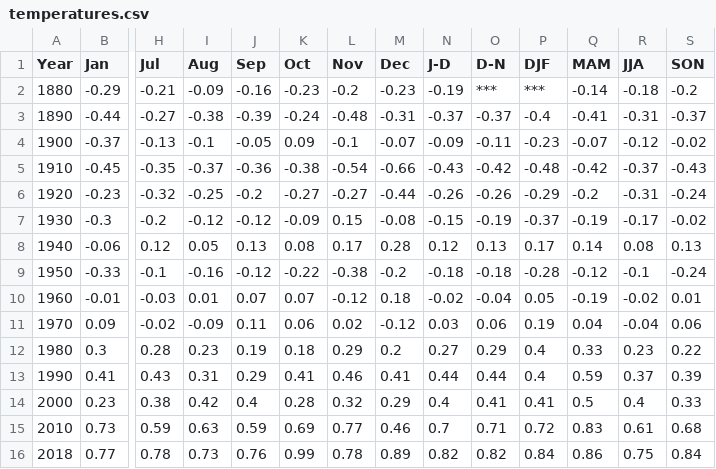
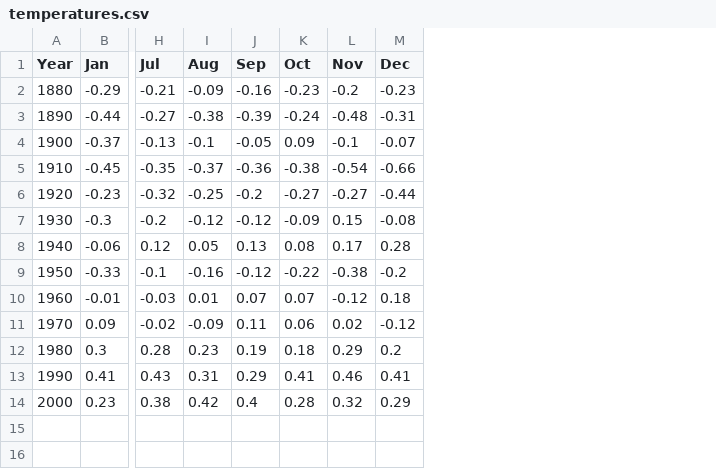
Before and after one commit to KMIntelligentSystems/Anthropic, a CSV file: temperatures.csv, drawn as a sheet; only a part is shown, gaps mark what is left out; rows hold the shown columns only; the diff names each change by its address in the sheet, - before the commit and + after, or states it on an @@ line.

Commit message:
Add files via upload

```diff
--- a/temperatures.csv
+++ b/temperatures.csv
-column N (J-D), rows 2-14: -0.19 | -0.37 | -0.09 | -0.43 | -0.26 | -0.15 | 0.12 | -0.18 | -0.02 | 0.03 | 0.27 | 0.44 | 0.4
-column O (D-N), rows 2-14: *** | -0.37 | -0.11 | -0.42 | -0.26 | -0.19 | 0.13 | -0.18 | -0.04 | 0.06 | 0.29 | 0.44 | 0.41
-column P (DJF), rows 2-14: *** | -0.4 | -0.23 | -0.48 | -0.29 | -0.37 | 0.17 | -0.28 | 0.05 | 0.19 | 0.4 | 0.4 | 0.41
-column Q (MAM), rows 2-14: -0.14 | -0.41 | -0.07 | -0.42 | -0.2 | -0.19 | 0.14 | -0.12 | -0.19 | 0.04 | 0.33 | 0.59 | 0.5
-column R (JJA), rows 2-14: -0.18 | -0.31 | -0.12 | -0.37 | -0.31 | -0.17 | 0.08 | -0.1 | -0.02 | -0.04 | 0.23 | 0.37 | 0.4
-column S (SON), rows 2-14: -0.2 | -0.37 | -0.02 | -0.43 | -0.24 | -0.02 | 0.13 | -0.24 | 0.01 | 0.06 | 0.22 | 0.39 | 0.33
-row 15: 2010 | 0.73 | 0.59 | 0.63 | 0.59 | 0.69 | 0.77 | 0.46 | 0.7 | 0.71 | 0.72 | 0.83 | 0.61 | 0.68
-row 16: 2018 | 0.77 | 0.78 | 0.73 | 0.76 | 0.99 | 0.78 | 0.89 | 0.82 | 0.82 | 0.84 | 0.86 | 0.75 | 0.84
```
